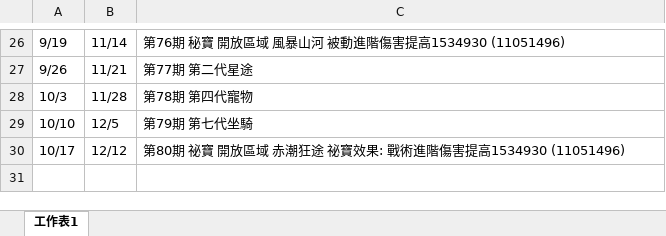
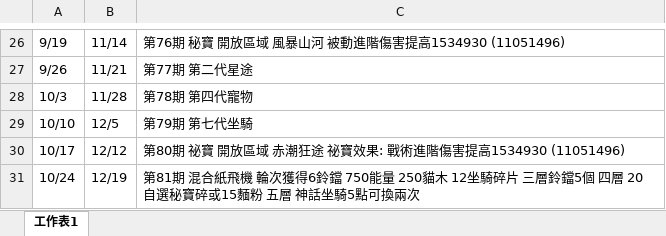
Before and after one commit to joey12020323/LetsGoMuffinV2, an Excel workbook: data/schedule.xlsx, sheet 工作表1, drawn as a sheet; only a part is shown, gaps mark what is left out; values as stored, in another font and other column widths than the file's, no borders; the diff names each change by its address in the sheet, - before the commit and + after, or states it on an @@ line.

```diff
--- a/data/schedule.xlsx (sheet 工作表1)
+++ b/data/schedule.xlsx (sheet 工作表1)
+row 31: 10/24 | 12/19 | 第81期 混合紙飛機 輪次獲得6鈴鐺 750能量 250貓木 12坐騎碎片 三層鈴鐺5個 四層 20自選秘寶碎或15麵粉 五層 神話坐騎5點可換兩次
```
Also changed, not shown: data/Activity.xlsx.
